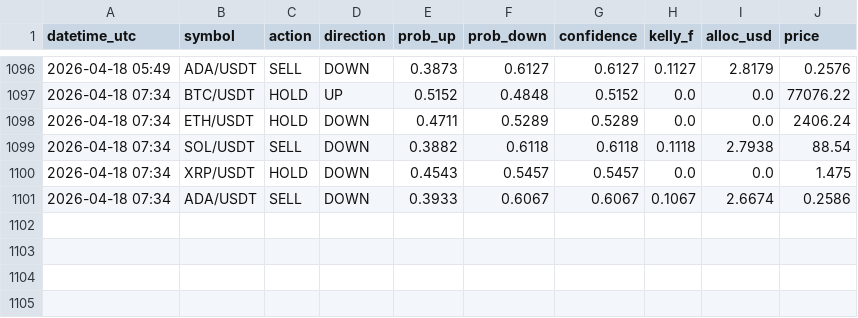
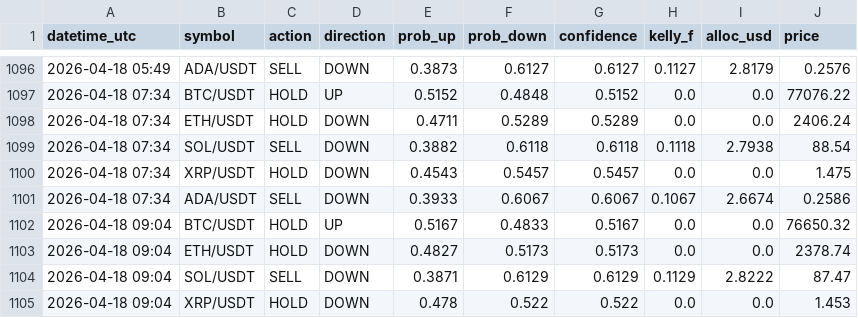
Before and after one commit to Jeanwrld/omega-bot, a CSV file: omega_v7_all_signals.csv, drawn as a sheet; only a part is shown, gaps mark what is left out; the diff names each change by its address in the sheet, - before the commit and + after, or states it on an @@ line.

Commit message:
📡 v7 Signals 2026-04-18 09:04 UTC

```diff
--- a/omega_v7_all_signals.csv
+++ b/omega_v7_all_signals.csv
+row 1102: 2026-04-18 09:04 | BTC/USDT | HOLD | UP | 0.5167 | 0.4833 | 0.5167 | 0.0 | 0.0 | 76650.32
+row 1103: 2026-04-18 09:04 | ETH/USDT | HOLD | DOWN | 0.4827 | 0.5173 | 0.5173 | 0.0 | 0.0 | 2378.74
+row 1104: 2026-04-18 09:04 | SOL/USDT | SELL | DOWN | 0.3871 | 0.6129 | 0.6129 | 0.1129 | 2.8222 | 87.47
+row 1105: 2026-04-18 09:04 | XRP/USDT | HOLD | DOWN | 0.478 | 0.522 | 0.522 | 0.0 | 0.0 | 1.453
```
